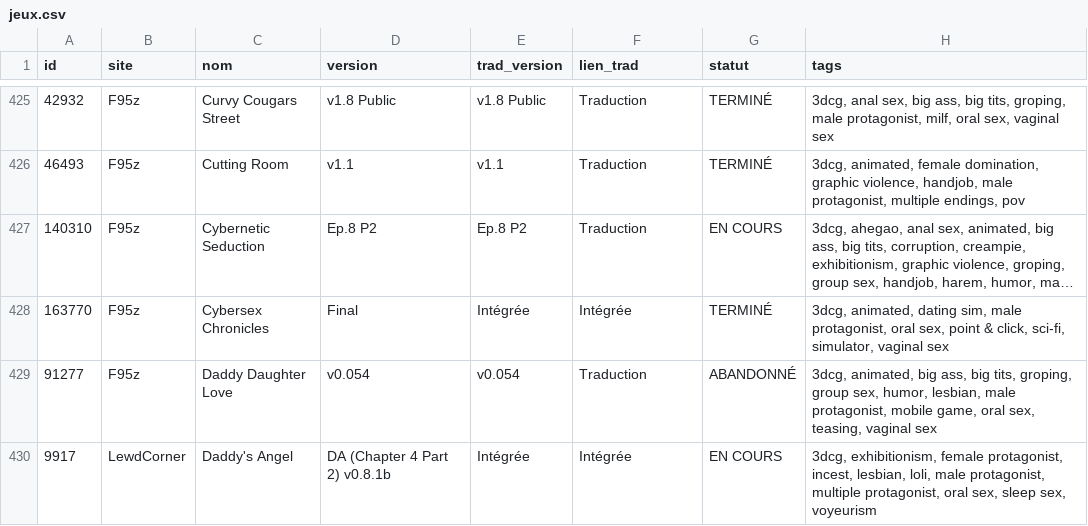
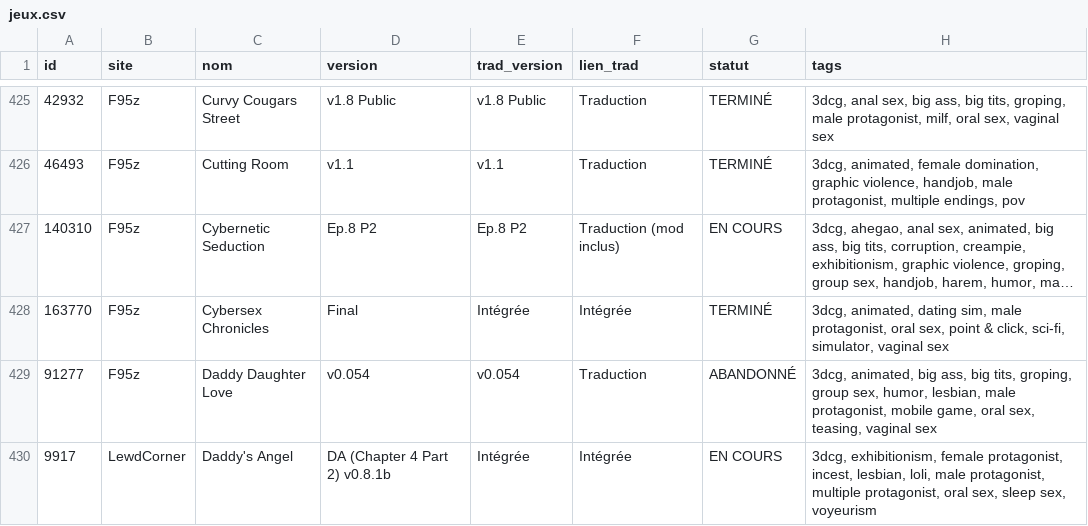
Before and after one commit to TheBlackCat47/F95_Game_Translate_FR, a CSV file: data/jeux.csv, drawn as a sheet; only a part is shown, gaps mark what is left out; long unchanged cells end in …; the diff covers the shown part only; the diff names each change by its address in the sheet, - before the commit and + after, or states it on an @@ line.

```diff
--- a/data/jeux.csv
+++ b/data/jeux.csv
-F427 (lien_trad): Traduction
+F427 (lien_trad): Traduction (mod inclus)
```
Also changed, not shown: 3 added rows and 2 edited cells elsewhere in this file, data/maj.csv, 3 other files.
